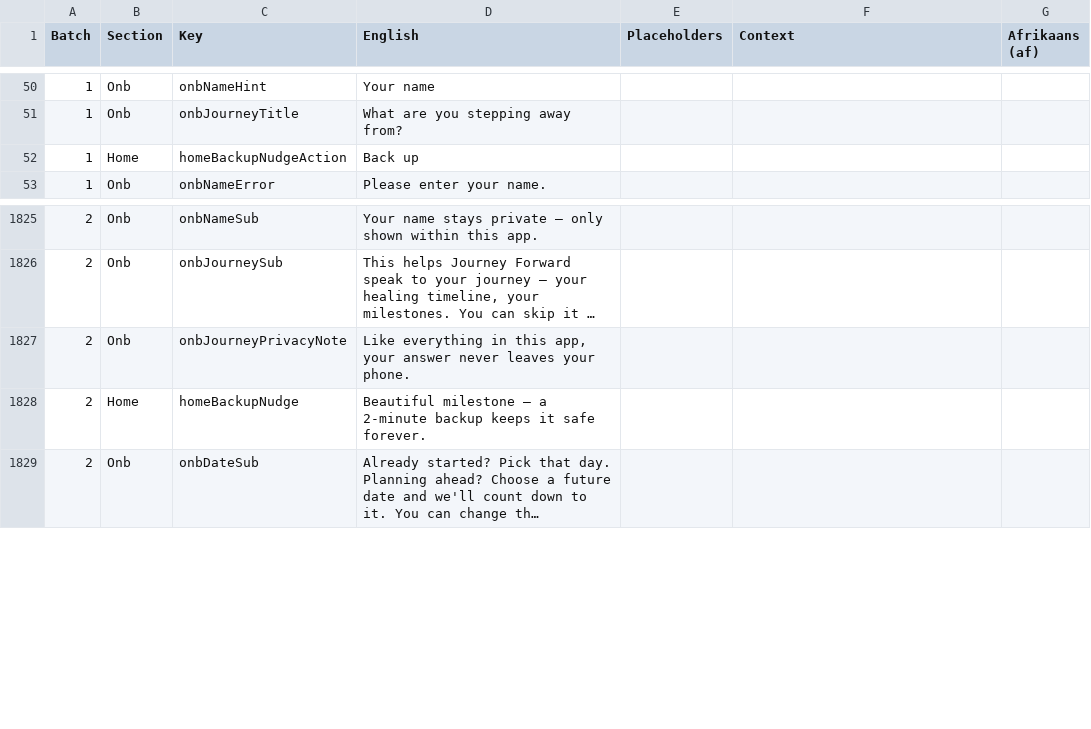
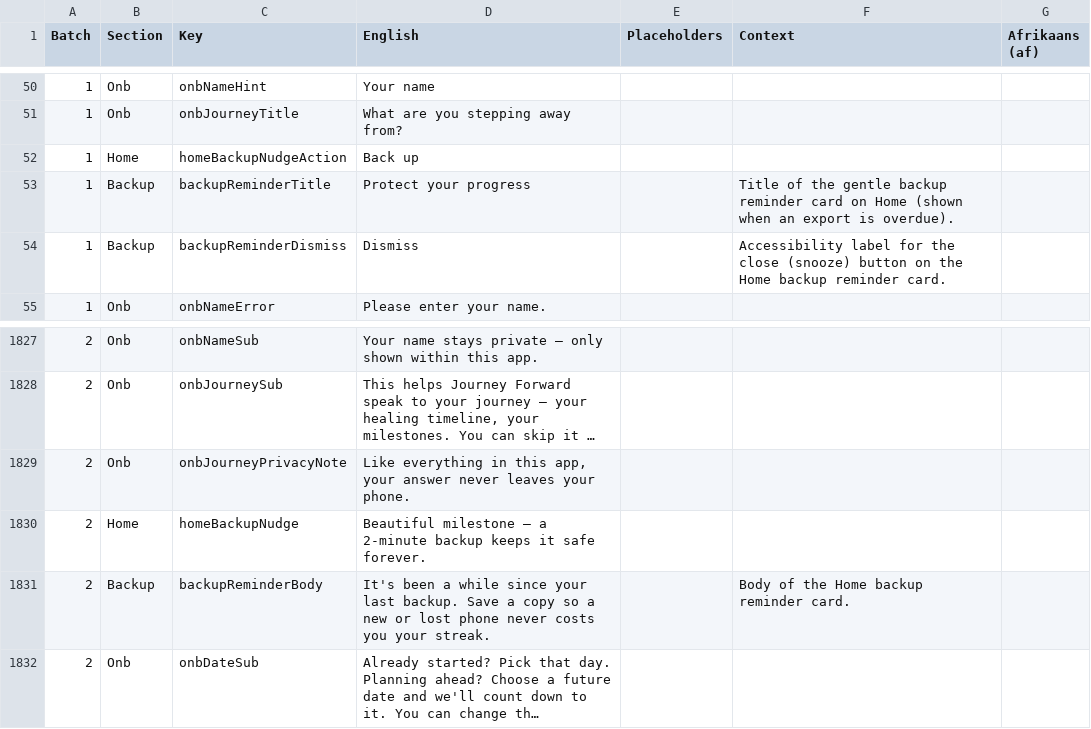
Before and after one commit to ShawnJourneyForward/journeyflutter, a CSV file: TRANSLATIONS/handoff/journey_Afrikaans_af.csv, drawn as a sheet; only a part is shown, gaps mark what is left out; long unchanged cells end in …; the diff names each change by its address in the sheet, - before the commit and + after, or states it on an @@ line.

```diff
--- a/TRANSLATIONS/handoff/journey_Afrikaans_af.csv
+++ b/TRANSLATIONS/handoff/journey_Afrikaans_af.csv
+row 53: 1 | Backup | backupReminderTitle | Protect your progress |  | Title of the gentle backup reminder card on Home (shown when an export is overdue).
+row 54: 1 | Backup | backupReminderDismiss | Dismiss |  | Accessibility label for the close (snooze) button on the Home backup reminder card.
+row 1831: 2 | Backup | backupReminderBody | It's been a while since your last backup. Save a copy so a new or lost phone never costs you your streak. |  | Body of the Home backup reminder card.
```
Also changed, not shown: TRANSLATIONS/handoff/journey_German_de.csv, TRANSLATIONS/handoff/journey_Portuguese_pt.csv, 20 other files.
